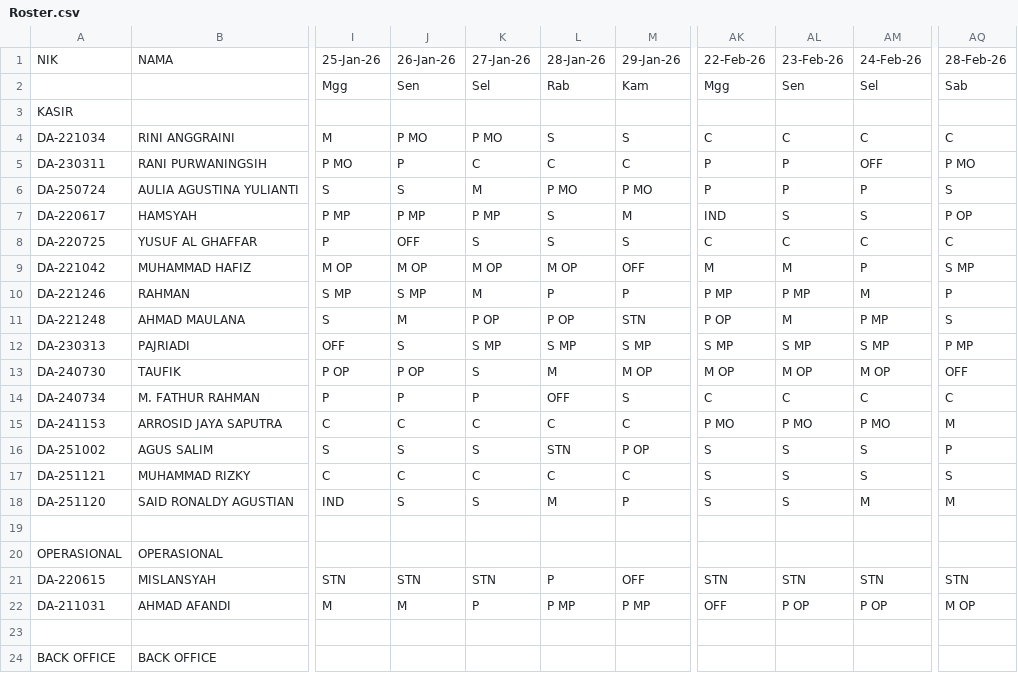
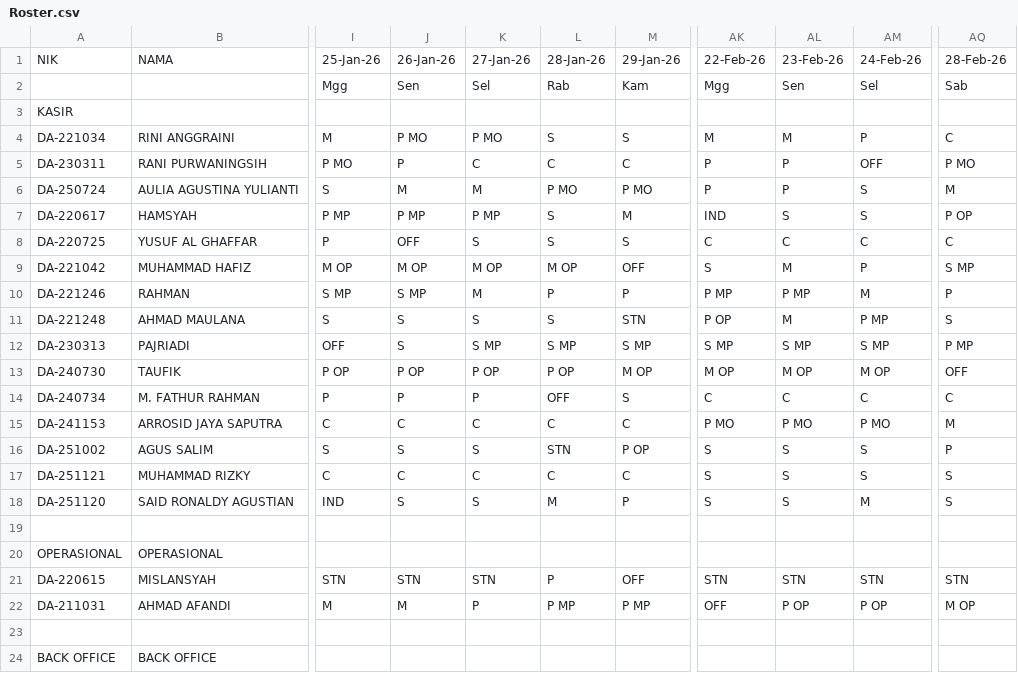
Before and after one commit to martbib1-crypto/roster-ppa-mart, a CSV file: Roster.csv, drawn as a sheet; only a part is shown, gaps mark what is left out; the diff names each change by its address in the sheet, - before the commit and + after, or states it on an @@ line.

Commit message:
Add files via upload

```diff
--- a/Roster.csv
+++ b/Roster.csv
-AK4: C
+AK4: M
-AL4: C
+AL4: M
-AM4: C
+AM4: P
-J6: S
+J6: M
-AM6: P
+AM6: S
-AQ6: S
+AQ6: M
-AK9: M
+AK9: S
-J11: M
+J11: S
-K11: P OP
+K11: S
-L11: P OP
+L11: S
-K13: S
+K13: P OP
-L13: M
+L13: P OP
-AQ18: M
+AQ18: S
```
